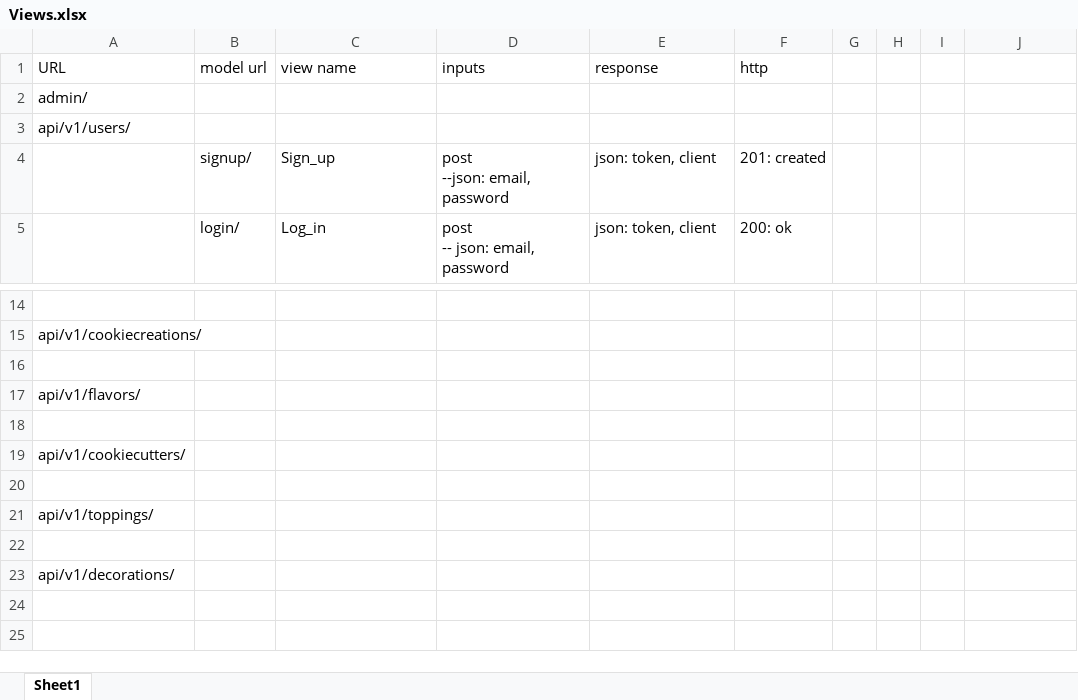
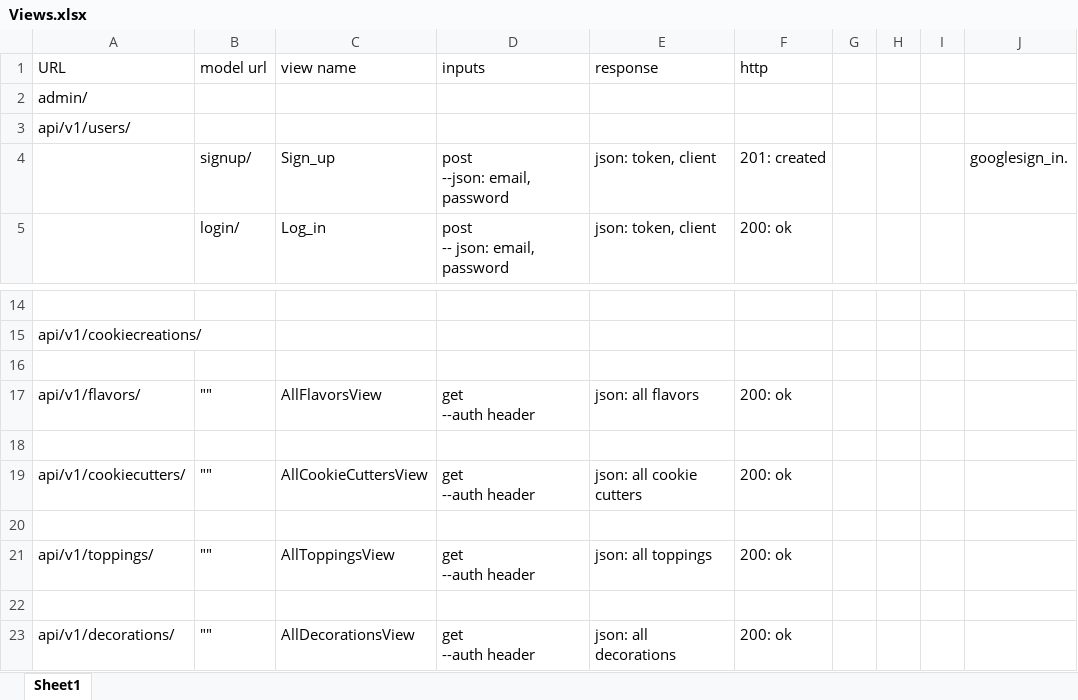
Before and after one commit to rck5005/Care_And_Sky_Cookie_Co, an Excel workbook: Views.xlsx, sheet Sheet1, drawn as a sheet; only a part is shown, gaps mark what is left out; values as stored, in another font and other column widths than the file's, no borders; removed rows and columns are numbered as before the commit, all else as after; ↵ is a line break in a cell; the diff names each change by its address in the sheet, - before the commit and + after, or states it on an @@ line.

```diff
--- a/Views.xlsx (sheet Sheet1)
+++ b/Views.xlsx (sheet Sheet1)
-J4: (empty)
+J4: googlesign_in.
-row 17: api/v1/flavors/
+row 17: api/v1/flavors/ | "" | AllFlavorsView | get ↵ --auth header | json: all flavors | 200: ok
-row 19: api/v1/cookiecutters/
+row 19: api/v1/cookiecutters/ | "" | AllCookieCuttersView | get ↵ --auth header | json: all cookie cutters | 200: ok
-row 21: api/v1/toppings/
+row 21: api/v1/toppings/ | "" | AllToppingsView | get ↵ --auth header | json: all toppings | 200: ok
-row 23: api/v1/decorations/
+row 23: api/v1/decorations/ | "" | AllDecorationsView | get ↵ --auth header | json: all decorations | 200: ok
```
Also changed, not shown: 9 other files.
